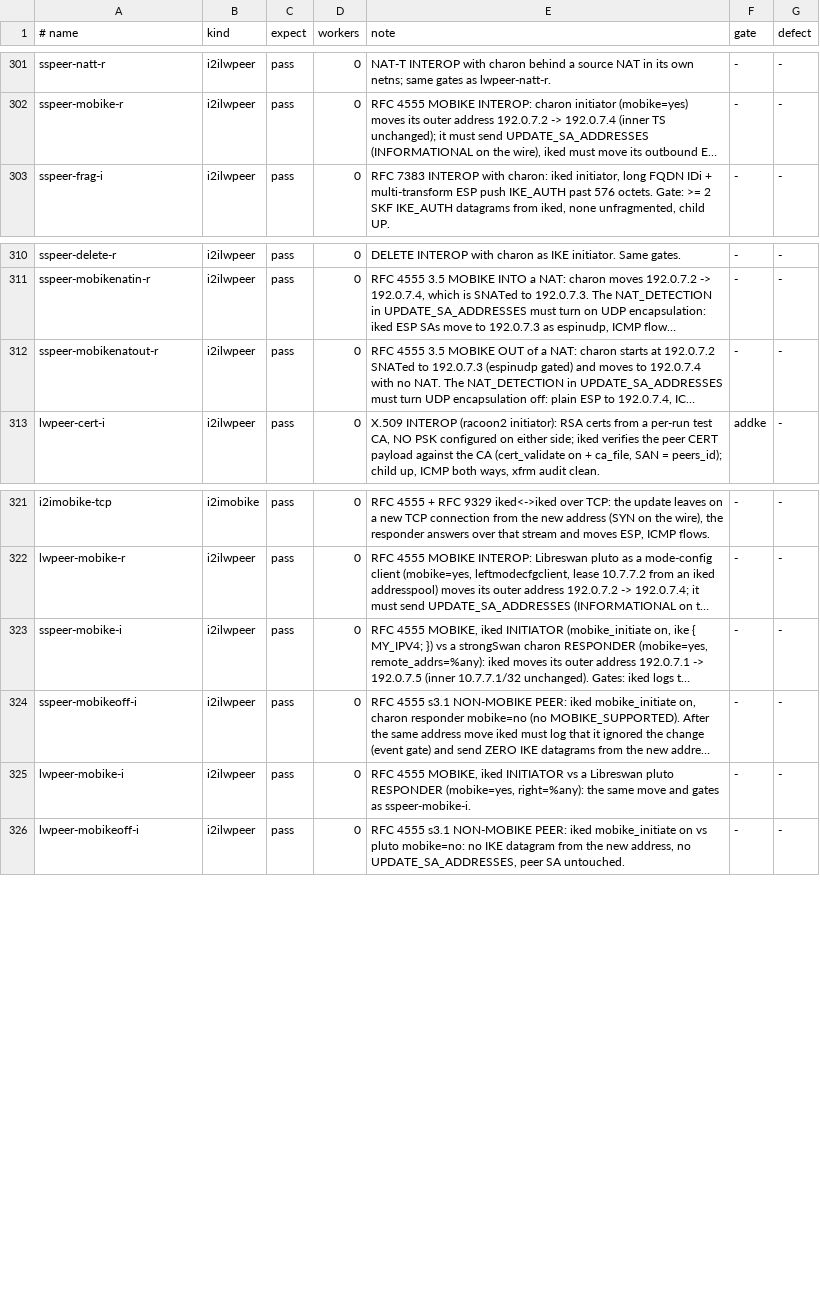
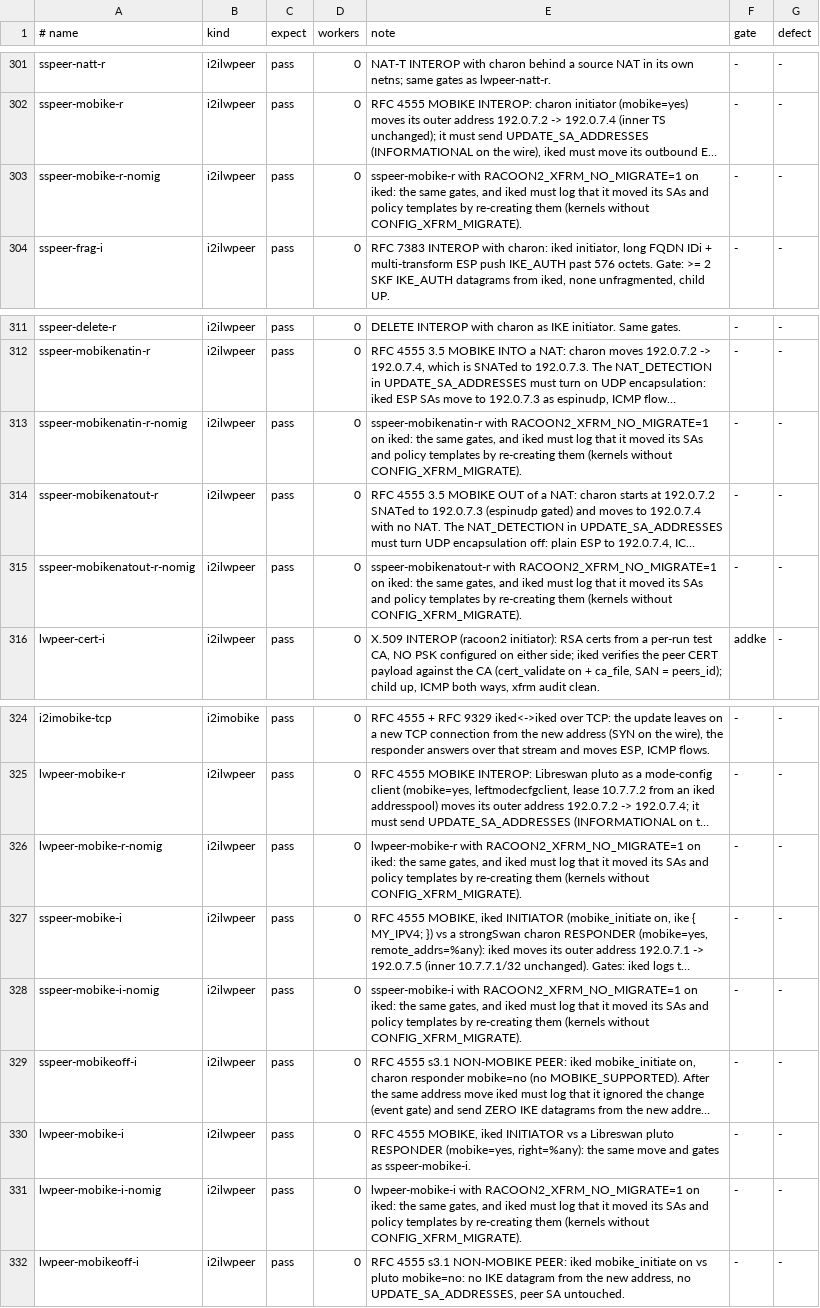
Before and after one commit to derekm/racoon2, a TSV file: samples/linux-matrix/cases.tsv, drawn as a sheet; only a part is shown, gaps mark what is left out; long unchanged cells end in …; the diff names each change by its address in the sheet, - before the commit and + after, or states it on an @@ line.

Commit message:
linux-matrix: no-MIGRATE variants of the strongSwan/Libreswan MOBIKE rows
Every sspeer/lwpeer MOBIKE row (iked responder and initiator) gains a
-nomig twin with RACOON2_XFRM_NO_MIGRATE=1 on iked, gated on iked's
re-create log line, so MIGRATE and the fallback both run on each row.

```diff
--- a/samples/linux-matrix/cases.tsv
+++ b/samples/linux-matrix/cases.tsv
+row 303: sspeer-mobike-r-nomig | i2ilwpeer | pass | 0 | sspeer-mobike-r with RACOON2_XFRM_NO_MIGRATE=1 on iked: the same gates, and iked must log that it moved its SAs and policy templates by re-creating them (kernels without CONFIG_XFRM_MIGRATE). | - | -
+row 313: sspeer-mobikenatin-r-nomig | i2ilwpeer | pass | 0 | sspeer-mobikenatin-r with RACOON2_XFRM_NO_MIGRATE=1 on iked: the same gates, and iked must log that it moved its SAs and policy templates by re-creating them (kernels without CONFIG_XFRM_MIGRATE). | - | -
+row 315: sspeer-mobikenatout-r-nomig | i2ilwpeer | pass | 0 | sspeer-mobikenatout-r with RACOON2_XFRM_NO_MIGRATE=1 on iked: the same gates, and iked must log that it moved its SAs and policy templates by re-creating them (kernels without CONFIG_XFRM_MIGRATE). | - | -
+row 326: lwpeer-mobike-r-nomig | i2ilwpeer | pass | 0 | lwpeer-mobike-r with RACOON2_XFRM_NO_MIGRATE=1 on iked: the same gates, and iked must log that it moved its SAs and policy templates by re-creating them (kernels without CONFIG_XFRM_MIGRATE). | - | -
+row 328: sspeer-mobike-i-nomig | i2ilwpeer | pass | 0 | sspeer-mobike-i with RACOON2_XFRM_NO_MIGRATE=1 on iked: the same gates, and iked must log that it moved its SAs and policy templates by re-creating them (kernels without CONFIG_XFRM_MIGRATE). | - | -
+row 331: lwpeer-mobike-i-nomig | i2ilwpeer | pass | 0 | lwpeer-mobike-i with RACOON2_XFRM_NO_MIGRATE=1 on iked: the same gates, and iked must log that it moved its SAs and policy templates by re-creating them (kernels without CONFIG_XFRM_MIGRATE). | - | -
```
Also changed, not shown: 1 other file.
